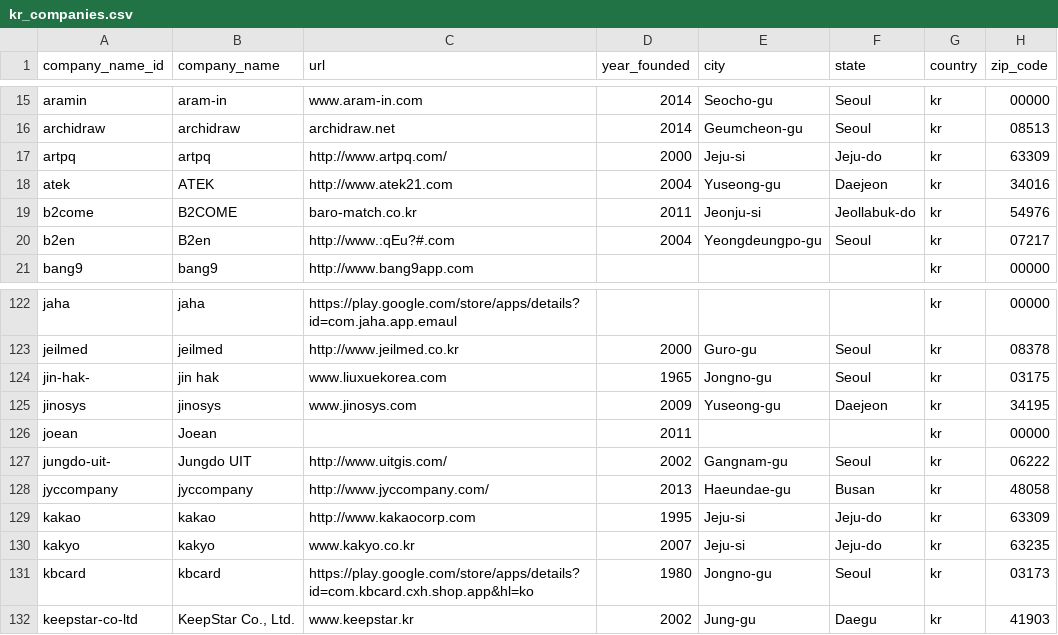
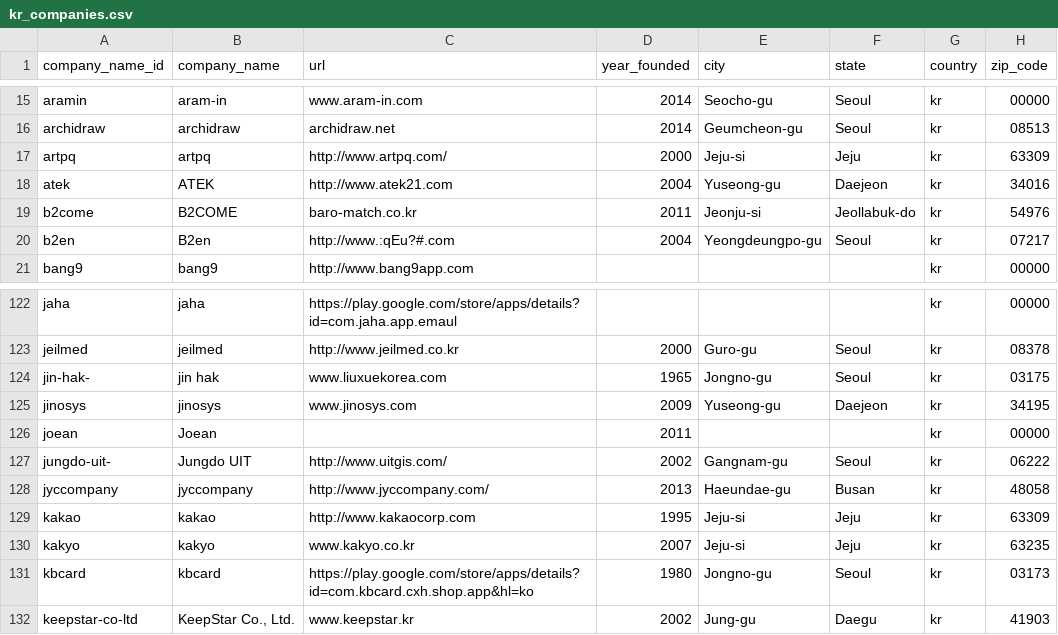
Before and after one commit to GovLab/OpenData500, a CSV file: static/files/kr/kr_companies.csv, drawn as a sheet; only a part is shown, gaps mark what is left out; the diff names each change by its address in the sheet, - before the commit and + after, or states it on an @@ line.

Commit message:
new data

```diff
--- a/static/files/kr/kr_companies.csv
+++ b/static/files/kr/kr_companies.csv
-F17 (state): Jeju-do
+F17 (state): Jeju
-F129:F130 (state): Jeju-do
+F129:F130 (state): Jeju
```
